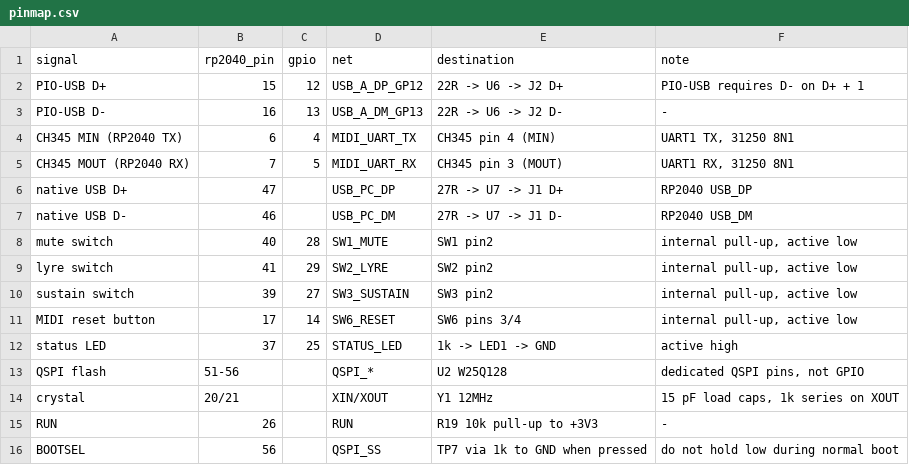
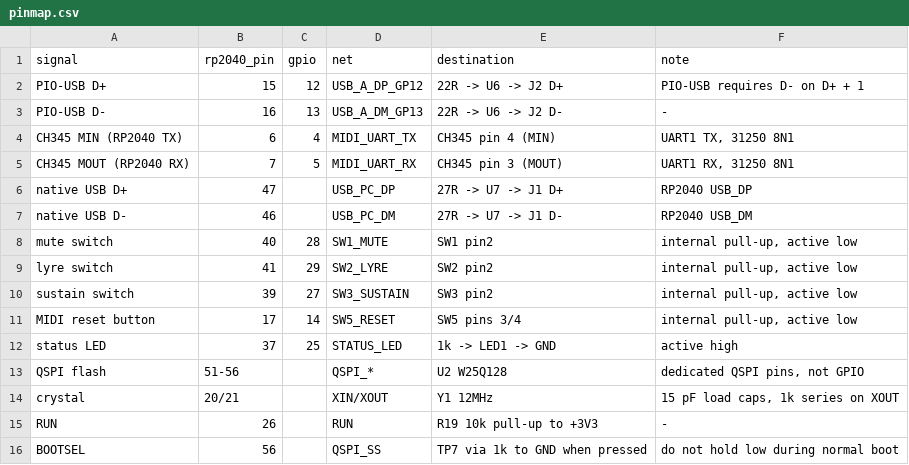
Before and after one commit to nananek/genshin-midi-board, a CSV file: hardware/rp2040_midi_bridge/pinmap.csv, drawn as a sheet.

```diff
--- a/hardware/rp2040_midi_bridge/pinmap.csv
+++ b/hardware/rp2040_midi_bridge/pinmap.csv
@@ -10,3 +10,3 @@ lyre switch,41,29,SW2_LYRE,SW2 pin2,"internal pull-up, active low"
 sustain switch,39,27,SW3_SUSTAIN,SW3 pin2,"internal pull-up, active low"
-MIDI reset button,17,14,SW6_RESET,SW6 pins 3/4,"internal pull-up, active low"
+MIDI reset button,17,14,SW5_RESET,SW5 pins 3/4,"internal pull-up, active low"
 status LED,37,25,STATUS_LED,1k -> LED1 -> GND,active high
```
Also changed, not shown: hardware/rp2040_midi_bridge/bom.csv, hardware/rp2040_midi_bridge/placement.csv, 28 other files.
